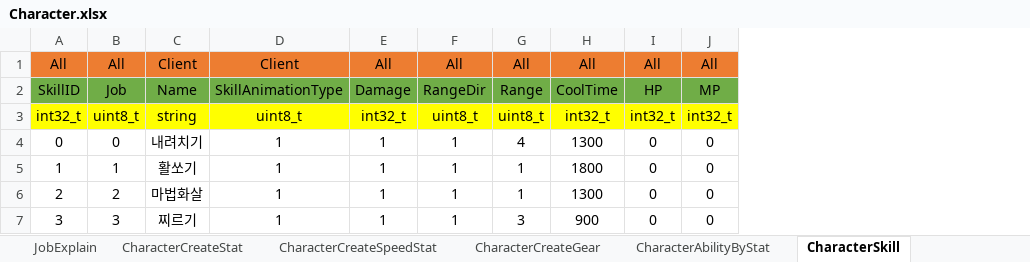
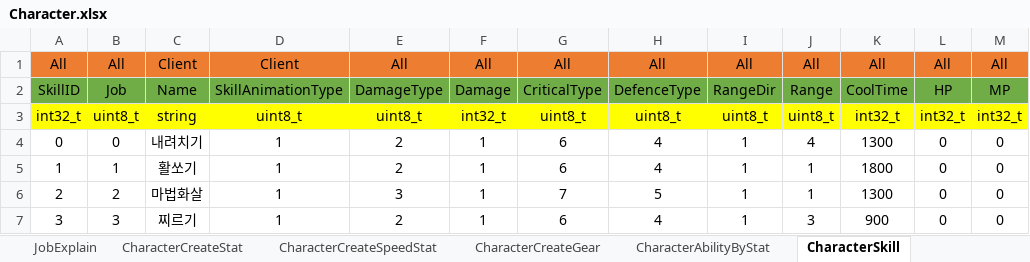
Before and after one commit to newmri/Core, an Excel workbook: Document/Data/Character/Character.xlsx, sheet CharacterSkill, drawn as a sheet; values as stored, in another font and other column widths than the file's, no borders; the diff names each change by its address in the sheet, - before the commit and + after, or states it on an @@ line.

```diff
--- a/Document/Data/Character/Character.xlsx (sheet CharacterSkill)
+++ b/Document/Data/Character/Character.xlsx (sheet CharacterSkill)
+column E, rows 1-7: All | DamageType | uint8_t | 2 | 2 | 3 | 2
+column G, rows 1-7: All | CriticalType | uint8_t | 6 | 6 | 7 | 6
+column H, rows 1-7: All | DefenceType | uint8_t | 4 | 4 | 5 | 4
```
Also changed, not shown: 19 other files.
